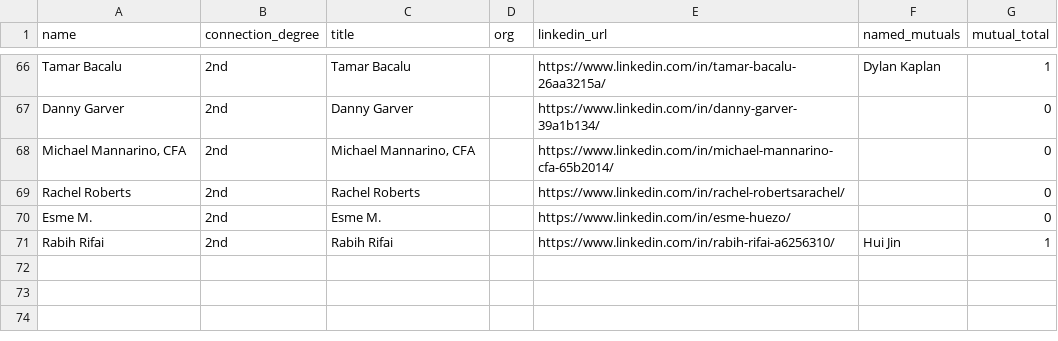
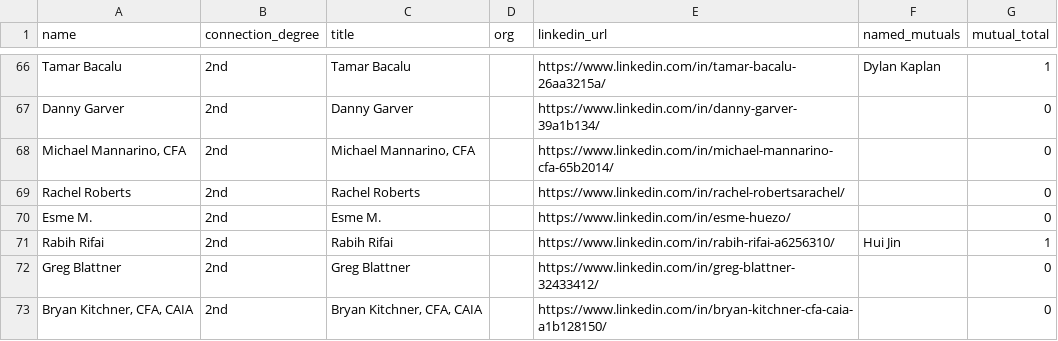
Before and after one commit to vabresto/vb-kb, a CSV file: insurance_primary_icp_nyc_second_degree_results.csv, drawn as a sheet; only a part is shown, gaps mark what is left out.

Commit message:
data: nyc insurance icp page 4 query 6/10 (+2, total 72)

```diff
--- a/insurance_primary_icp_nyc_second_degree_results.csv
+++ b/insurance_primary_icp_nyc_second_degree_results.csv
@@ -71 +71,3 @@ Esme M.,2nd,Esme M.,,https://www.linkedin.com/in/esme-huezo/,,0
 Rabih Rifai,2nd,Rabih Rifai,,https://www.linkedin.com/in/rabih-rifai-a6256310/,Hui Jin,1
+Greg Blattner,2nd,Greg Blattner,,https://www.linkedin.com/in/greg-blattner-32433412/,,0
+"Bryan Kitchner, CFA, CAIA",2nd,"Bryan Kitchner, CFA, CAIA",,https://www.linkedin.com/in/bryan-kitchner-cfa-caia-a1b128150/,,0
```
Also changed, not shown: 1 other file.
